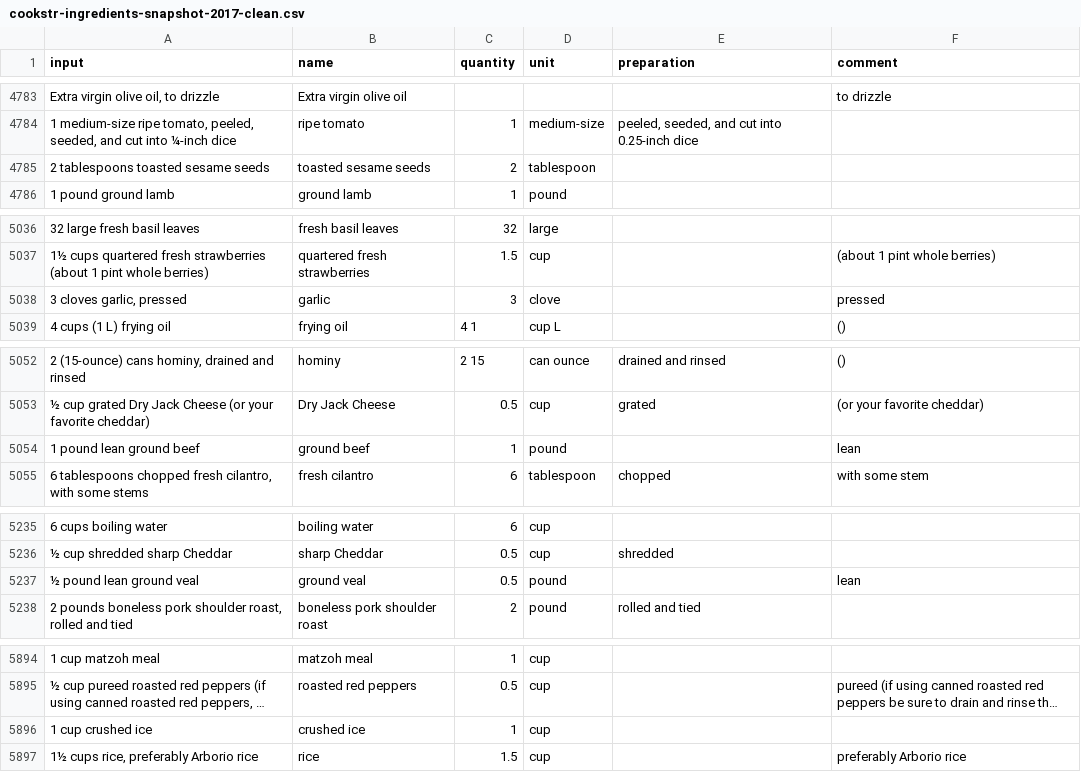
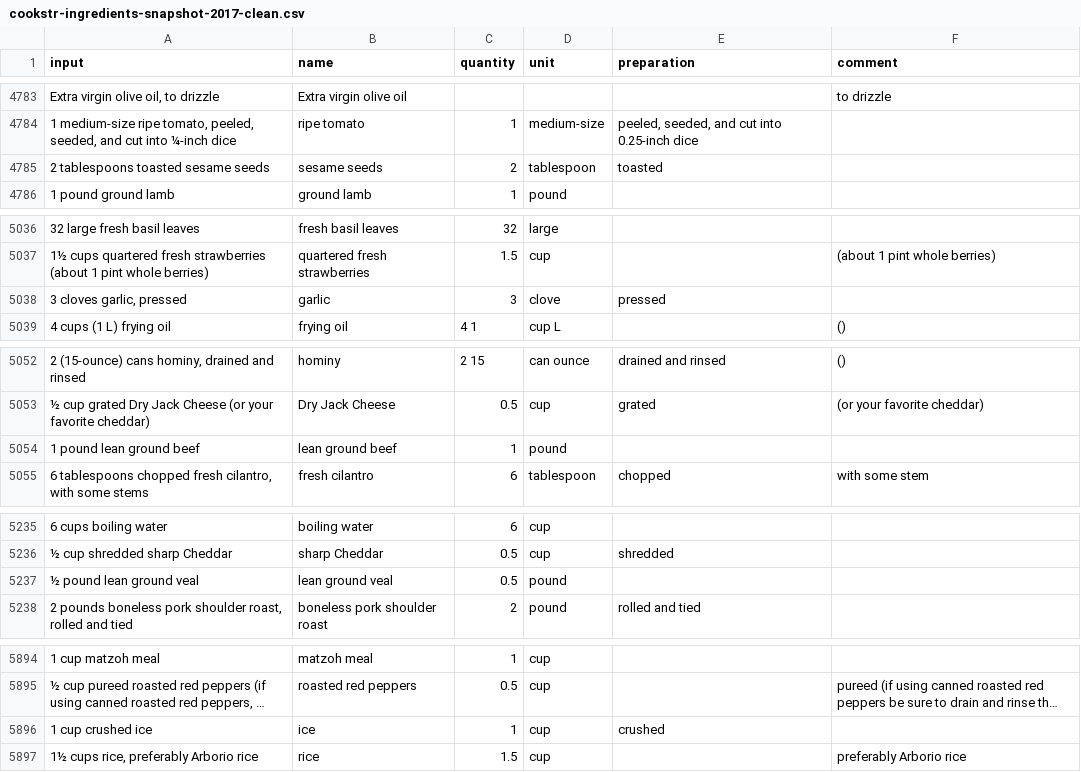
Before and after one commit to strangetom/ingredient-parser, a CSV file: train/data/cookstr/cookstr-ingredients-snapshot-2017-clean.csv, drawn as a sheet; only a part is shown, gaps mark what is left out; long unchanged cells end in …; the diff covers the shown part only; the diff names each change by its address in the sheet, - before the commit and + after, or states it on an @@ line.

```diff
--- a/train/data/cookstr/cookstr-ingredients-snapshot-2017-clean.csv
+++ b/train/data/cookstr/cookstr-ingredients-snapshot-2017-clean.csv
-B4785 (name): toasted sesame seeds
+B4785 (name): sesame seeds
-E4785 (preparation): (empty)
+E4785 (preparation): toasted
-E5038 (preparation): (empty)
+E5038 (preparation): pressed
-F5038 (comment): pressed
+F5038 (comment): (empty)
-B5054 (name): ground beef
+B5054 (name): lean ground beef
-F5054 (comment): lean
+F5054 (comment): (empty)
-B5237 (name): ground veal
+B5237 (name): lean ground veal
-F5237 (comment): lean
+F5237 (comment): (empty)
-B5896 (name): crushed ice
+B5896 (name): ice
-E5896 (preparation): (empty)
+E5896 (preparation): crushed
```
Also changed, not shown: 64 edited cells elsewhere in this file.
